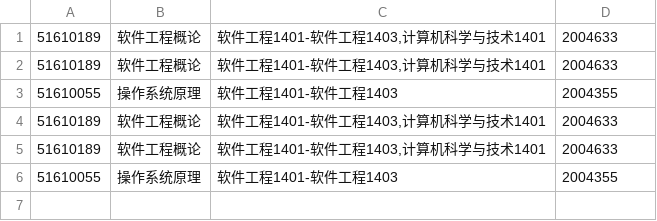
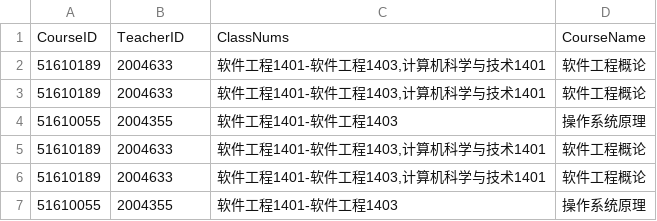
Before and after one commit to asdasd12123/WeChat, a CSV file: DataLayerInterface/songjian123.csv, drawn as a sheet.

```diff
--- a/DataLayerInterface/songjian123.csv
+++ b/DataLayerInterface/songjian123.csv
@@ -1,6 +1,7 @@
-51610189,软件工程概论,"软件工程1401-软件工程1403,计算机科学与技术1401",2004633
-51610189,软件工程概论,"软件工程1401-软件工程1403,计算机科学与技术1401",2004633
-51610055,操作系统原理,软件工程1401-软件工程1403,2004355
-51610189,软件工程概论,"软件工程1401-软件工程1403,计算机科学与技术1401",2004633
-51610189,软件工程概论,"软件工程1401-软件工程1403,计算机科学与技术1401",2004633
-51610055,操作系统原理,软件工程1401-软件工程1403,2004355
+CourseID,TeacherID,ClassNums,CourseName
+51610189,2004633,"软件工程1401-软件工程1403,计算机科学与技术1401",软件工程概论
+51610189,2004633,"软件工程1401-软件工程1403,计算机科学与技术1401",软件工程概论
+51610055,2004355,软件工程1401-软件工程1403,操作系统原理
+51610189,2004633,"软件工程1401-软件工程1403,计算机科学与技术1401",软件工程概论
+51610189,2004633,"软件工程1401-软件工程1403,计算机科学与技术1401",软件工程概论
+51610055,2004355,软件工程1401-软件工程1403,操作系统原理
```
Also changed, not shown: 27 other files.
